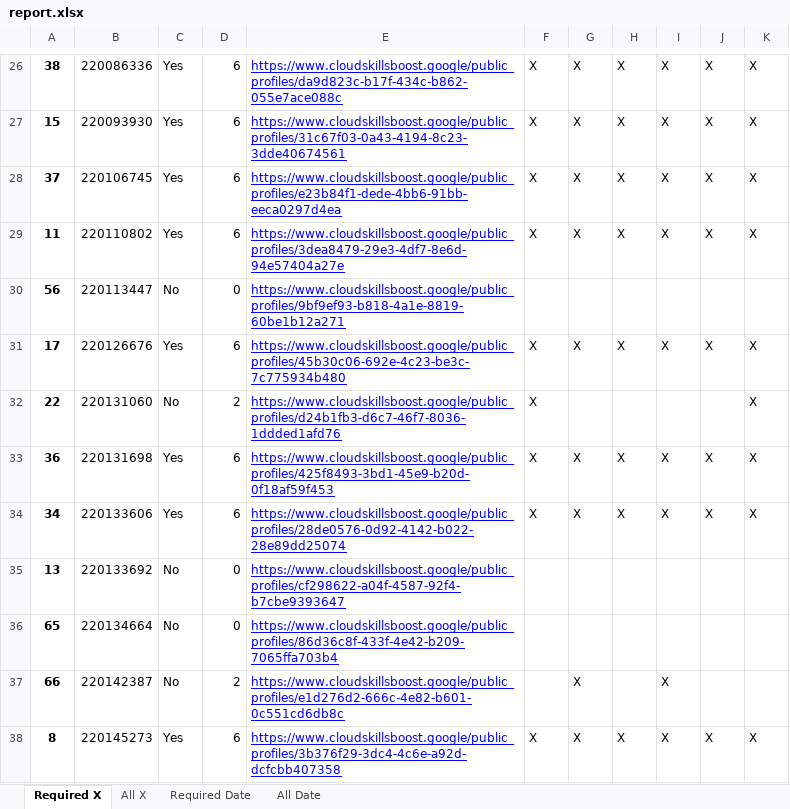
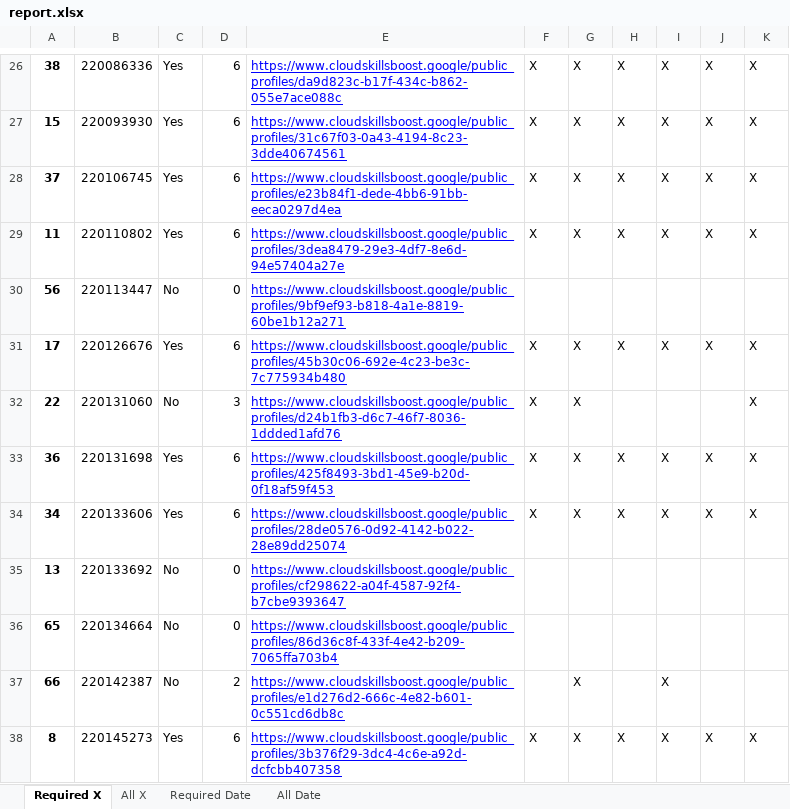
Before and after one commit to wongcyrus/google-cloud-skills-boost-progress-checker, an Excel workbook: report.xlsx, sheet Required X, drawn as a sheet; only a part is shown, gaps mark what is left out; values as stored, in another font and other column widths than the file's, no borders; the diff names each change by its address in the sheet, - before the commit and + after, or states it on an @@ line.

```diff
--- a/report.xlsx (sheet Required X)
+++ b/report.xlsx (sheet Required X)
-D32: 2
+D32: 3
-G32: (empty)
+G32: X
```
Also changed, not shown: sheet Required Date, sheet All X, sheet All Date, 2 other files.
